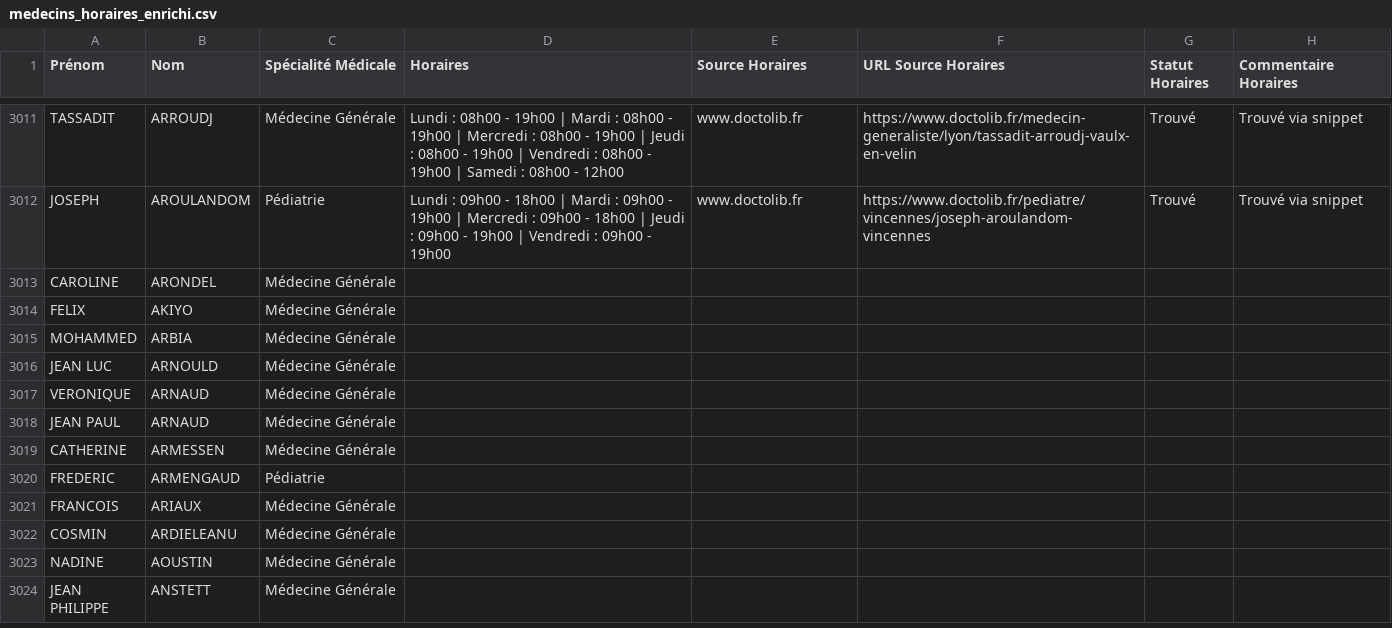
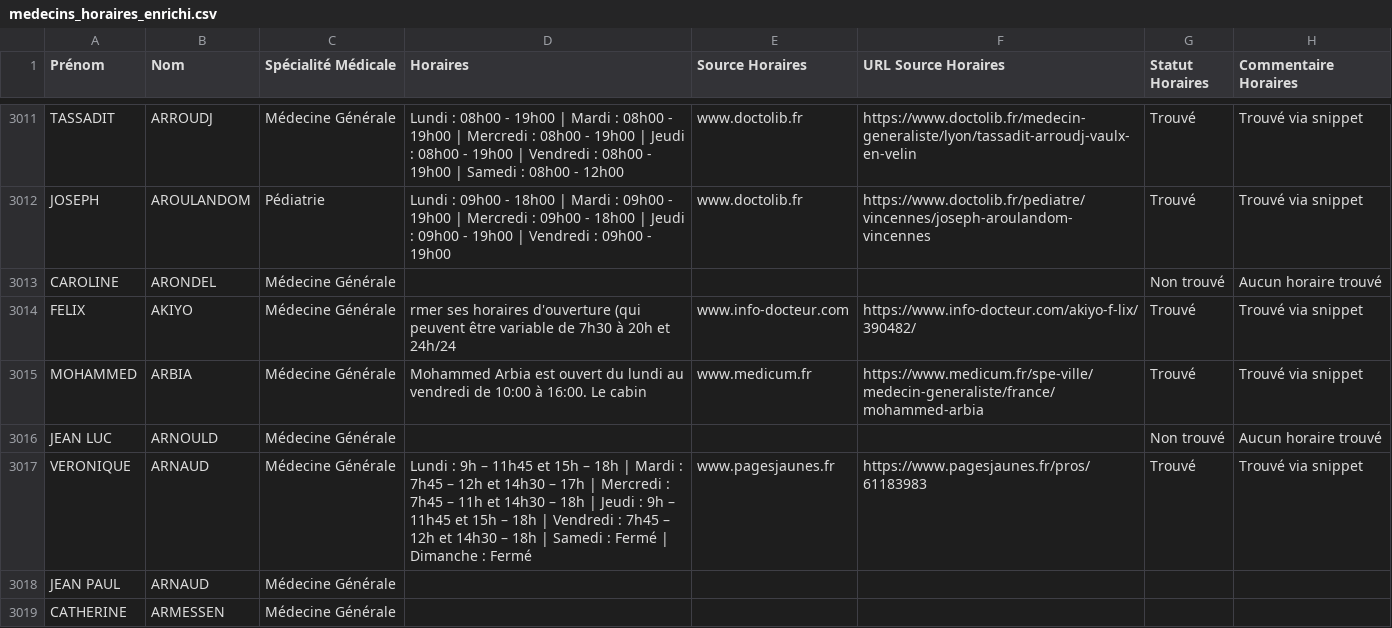
Before and after one commit to tsimokaza01-source/URL-9, a CSV file: medecins_horaires_enrichi.csv, drawn as a sheet; only a part is shown, gaps mark what is left out; the shorter side is filled out with more unchanged rows.

```diff
--- a/medecins_horaires_enrichi.csv
+++ b/medecins_horaires_enrichi.csv
@@ -3012,7 +3012,7 @@ TASSADIT;ARROUDJ;Médecine Générale;Lundi : 08h00 - 19h00 | Mardi : 08h00 - 19
 JOSEPH;AROULANDOM;Pédiatrie;Lundi : 09h00 - 18h00 | Mardi : 09h00 - 19h00 | Mercredi : 09h00 - 18h00 | Jeudi : 09h00 - 19h00 | Vendredi : 09h00 - 19h00;www.doctolib.fr;https://www.doctolib.fr/pediatre/vincennes/joseph-aroulandom-vincennes;Trouvé;Trouvé via snippet
-CAROLINE;ARONDEL;Médecine Générale;;;;;
-FELIX;AKIYO;Médecine Générale;;;;;
-MOHAMMED;ARBIA;Médecine Générale;;;;;
-JEAN LUC;ARNOULD;Médecine Générale;;;;;
-VERONIQUE;ARNAUD;Médecine Générale;;;;;
+CAROLINE;ARONDEL;Médecine Générale;;;;Non trouvé;Aucun horaire trouvé
+FELIX;AKIYO;Médecine Générale;rmer ses horaires d'ouverture (qui peuvent être variable de 7h30 à 20h et 24h/24;www.info-docteur.com;https://www.info-docteur.com/akiyo-f-lix/390482/;Trouvé;Trouvé via snippet
+MOHAMMED;ARBIA;Médecine Générale;Mohammed Arbia est ouvert du lundi au vendredi de 10:00 à 16:00. Le cabin;www.medicum.fr;https://www.medicum.fr/spe-ville/medecin-generaliste/france/mohammed-arbia;Trouvé;Trouvé via snippet
+JEAN LUC;ARNOULD;Médecine Générale;;;;Non trouvé;Aucun horaire trouvé
+VERONIQUE;ARNAUD;Médecine Générale;Lundi : 9h – 11h45 et 15h – 18h | Mardi : 7h45 – 12h et 14h30 – 17h | Mercredi : 7h45 – 11h et 14h30 – 18h | Jeudi : 9h – 11h45 et 15h – 18h | Vendredi : 7h45 – 12h et 14h30 – 18h | Samedi : Fermé | Dimanche : Fermé;www.pagesjaunes.fr;https://www.pagesjaunes.fr/pros/61183983;Trouvé;Trouvé via snippet
 JEAN PAUL;ARNAUD;Médecine Générale;;;;;
```
